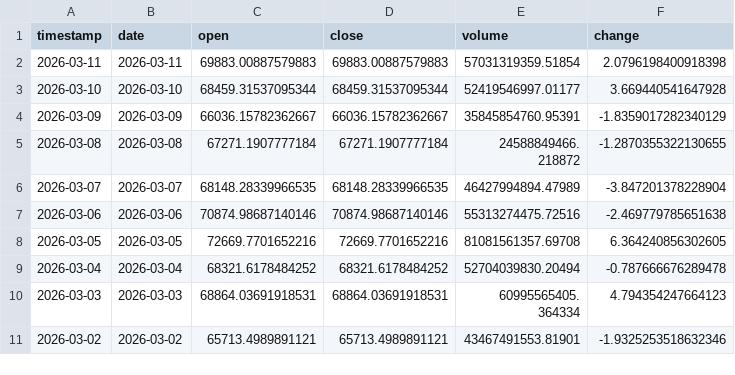
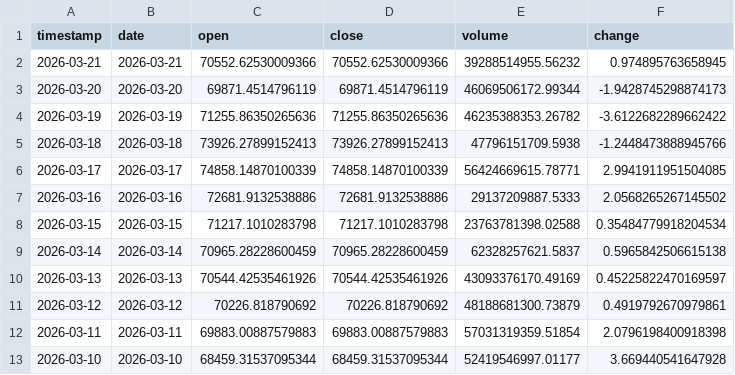
Before and after one commit to ozkanuysal/bitcoin_pred, a CSV file: data/BTC_USD_248days.csv (was data/BTC_USD_238days.csv), drawn as a sheet; only a part is shown; the shorter side is filled out with more unchanged rows; the diff names each change by its address in the sheet, - before the commit and + after, or states it on an @@ line.

```diff
--- a/data/BTC_USD_238days.csv
+++ b/data/BTC_USD_248days.csv
+row 2: 2026-03-21 | 2026-03-21 | 70552.62530009366 | 70552.62530009366 | 39288514955.56232 | 0.974895763658945
+row 3: 2026-03-20 | 2026-03-20 | 69871.4514796119 | 69871.4514796119 | 46069506172.99344 | -1.9428745298874173
+row 4: 2026-03-19 | 2026-03-19 | 71255.86350265636 | 71255.86350265636 | 46235388353.26782 | -3.6122682289662422
+row 5: 2026-03-18 | 2026-03-18 | 73926.27899152413 | 73926.27899152413 | 47796151709.5938 | -1.2448473888945766
+row 6: 2026-03-17 | 2026-03-17 | 74858.14870100339 | 74858.14870100339 | 56424669615.78771 | 2.9941911951504085
+row 7: 2026-03-16 | 2026-03-16 | 72681.9132538886 | 72681.9132538886 | 29137209887.5333 | 2.0568265267145502
+row 8: 2026-03-15 | 2026-03-15 | 71217.1010283798 | 71217.1010283798 | 23763781398.02588 | 0.35484779918204534
+row 9: 2026-03-14 | 2026-03-14 | 70965.28228600459 | 70965.28228600459 | 62328257621.5837 | 0.5965842506615138
+row 10: 2026-03-13 | 2026-03-13 | 70544.42535461926 | 70544.42535461926 | 43093376170.49169 | 0.45225822470169597
+row 11: 2026-03-12 | 2026-03-12 | 70226.818790692 | 70226.818790692 | 48188681300.73879 | 0.4919792670979861
```
Also changed, not shown: 1 other file.
